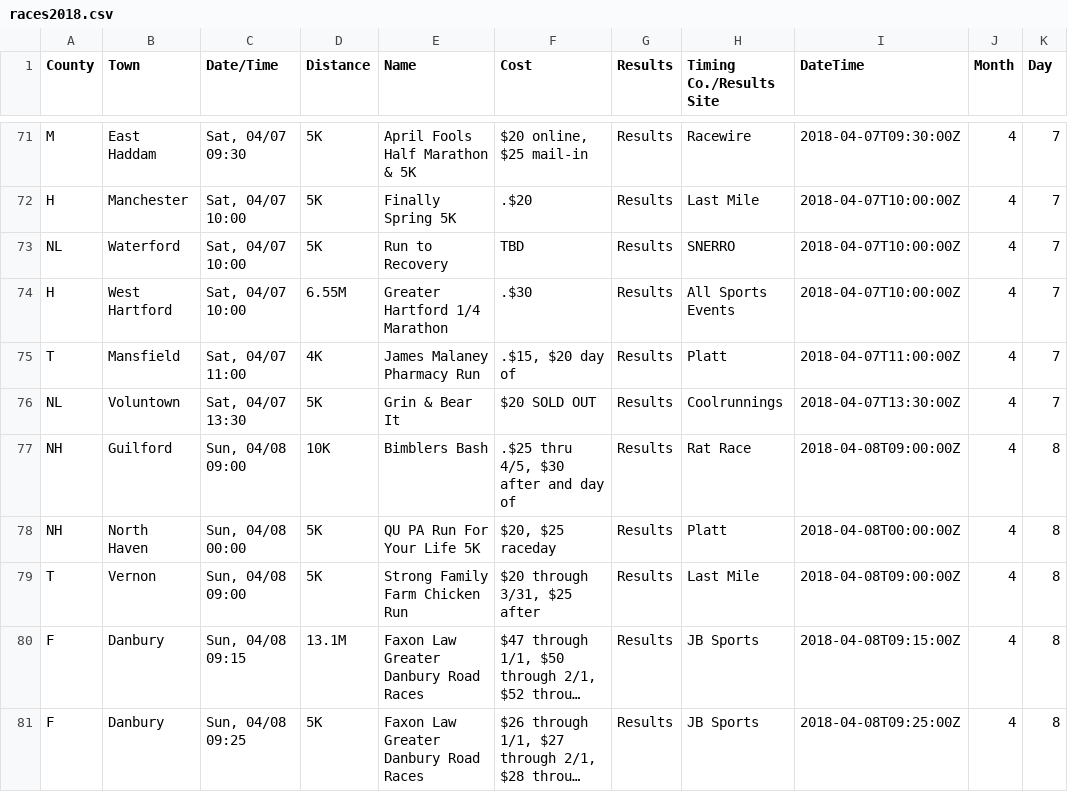
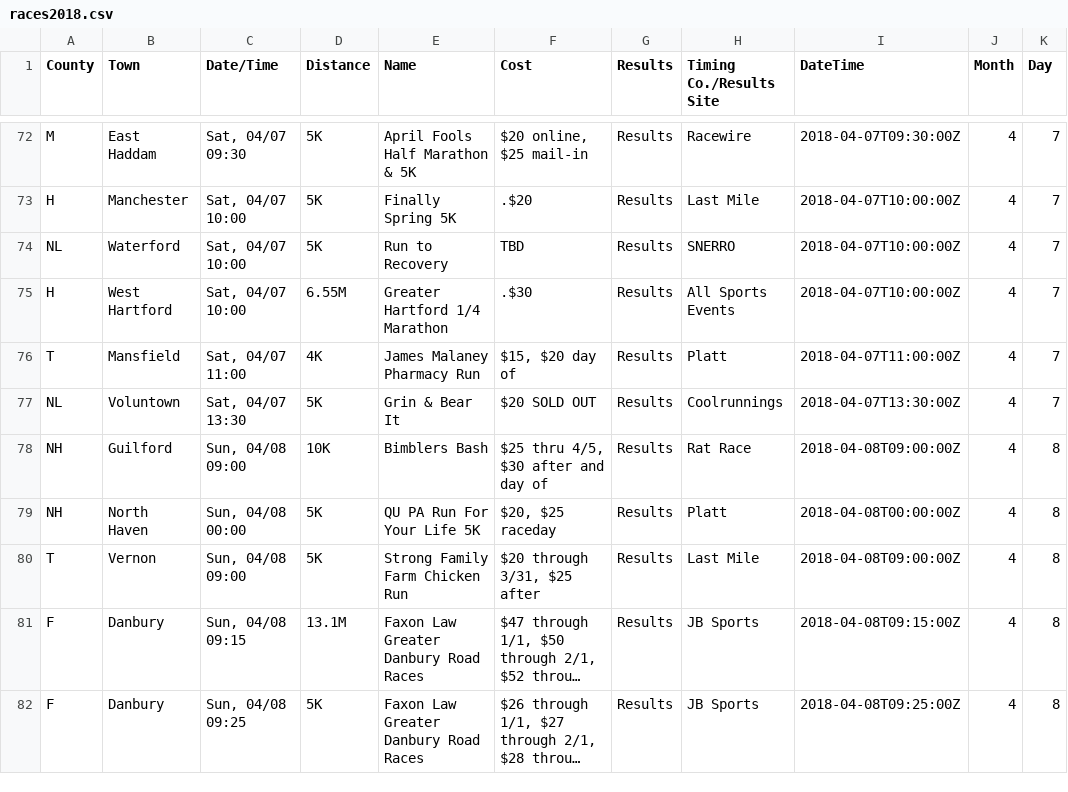
Before and after one commit to jpasini/dataviz-project-template, a CSV file: data/races2018.csv, drawn as a sheet; only a part is shown, gaps mark what is left out; long unchanged cells end in …; addresses are those after the commit; the diff covers the shown part only; the diff names each change by its address in the sheet, - before the commit and + after, or states it on an @@ line.

```diff
--- a/data/races2018.csv
+++ b/data/races2018.csv
-F76 (Cost): .$15, $20 day of
+F76 (Cost): $15, $20 day of
-F78 (Cost): .$25 thru 4/5, $30 after and day of
+F78 (Cost): $25 thru 4/5, $30 after and day of
```
Also changed, not shown: 6 added rows, 2 removed rows and 4 edited cells elsewhere in this file, 1 other file.
